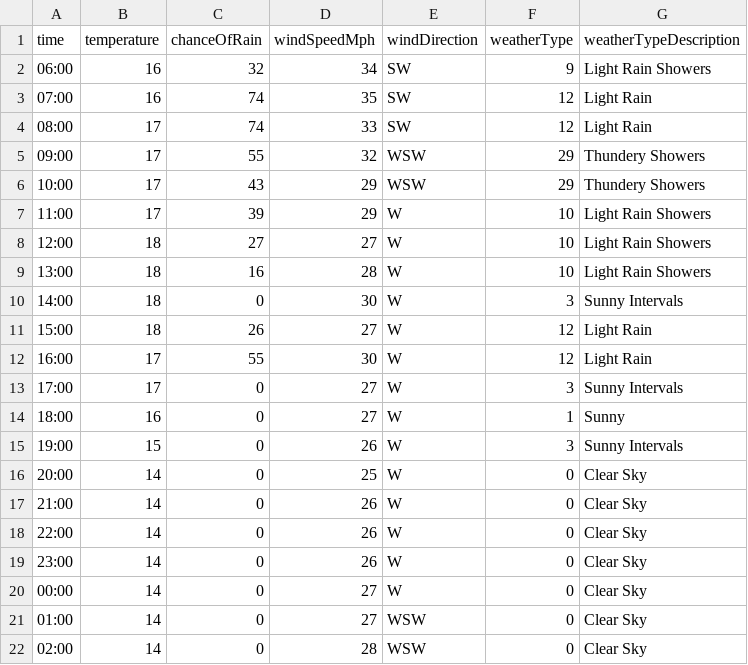
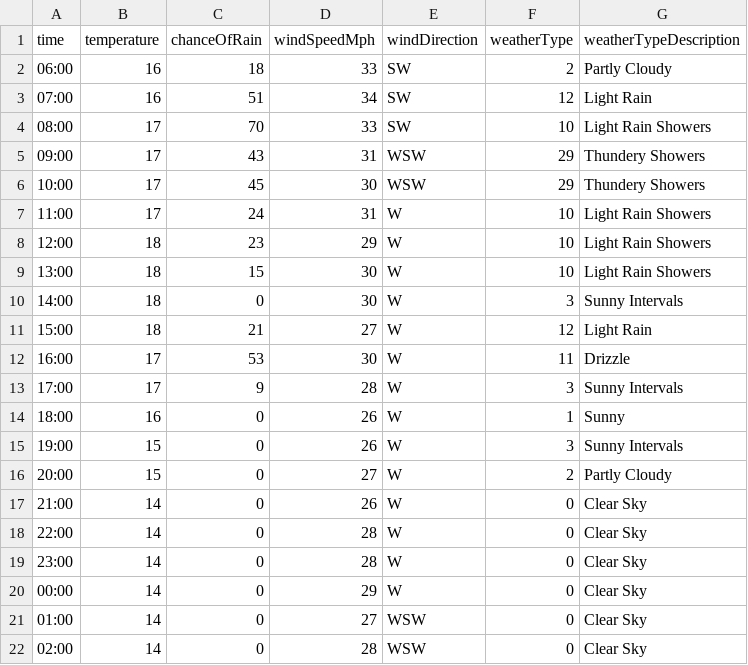
Before and after one commit to djcarter85/studland, a CSV file: _data/weather/2023-09-18.csv, drawn as a sheet; only a part is shown; the diff covers the shown part only.

Commit message:
4d82b9bd-c076-49e9-b13f-2293e143111d

```diff
--- a/_data/weather/2023-09-18.csv
+++ b/_data/weather/2023-09-18.csv
@@ -1,21 +1,21 @@
 time,temperature,chanceOfRain,windSpeedMph,windDirection,weatherType,weatherTypeDescription
-06:00,16,32,34,SW,9,Light Rain Showers
-07:00,16,74,35,SW,12,Light Rain
-08:00,17,74,33,SW,12,Light Rain
-09:00,17,55,32,WSW,29,Thundery Showers
-10:00,17,43,29,WSW,29,Thundery Showers
-11:00,17,39,29,W,10,Light Rain Showers
-12:00,18,27,27,W,10,Light Rain Showers
-13:00,18,16,28,W,10,Light Rain Showers
+06:00,16,18,33,SW,2,Partly Cloudy
+07:00,16,51,34,SW,12,Light Rain
+08:00,17,70,33,SW,10,Light Rain Showers
+09:00,17,43,31,WSW,29,Thundery Showers
+10:00,17,45,30,WSW,29,Thundery Showers
+11:00,17,24,31,W,10,Light Rain Showers
+12:00,18,23,29,W,10,Light Rain Showers
+13:00,18,15,30,W,10,Light Rain Showers
 14:00,18,0,30,W,3,Sunny Intervals
-15:00,18,26,27,W,12,Light Rain
-16:00,17,55,30,W,12,Light Rain
-17:00,17,0,27,W,3,Sunny Intervals
-18:00,16,0,27,W,1,Sunny
+15:00,18,21,27,W,12,Light Rain
+16:00,17,53,30,W,11,Drizzle
+17:00,17,9,28,W,3,Sunny Intervals
+18:00,16,0,26,W,1,Sunny
 19:00,15,0,26,W,3,Sunny Intervals
-20:00,14,0,25,W,0,Clear Sky
+20:00,15,0,27,W,2,Partly Cloudy
 21:00,14,0,26,W,0,Clear Sky
-22:00,14,0,26,W,0,Clear Sky
-23:00,14,0,26,W,0,Clear Sky
-00:00,14,0,27,W,0,Clear Sky
+22:00,14,0,28,W,0,Clear Sky
+23:00,14,0,28,W,0,Clear Sky
+00:00,14,0,29,W,0,Clear Sky
 01:00,14,0,27,WSW,0,Clear Sky
```
Also changed, not shown: 5 edited cells elsewhere in this file.
